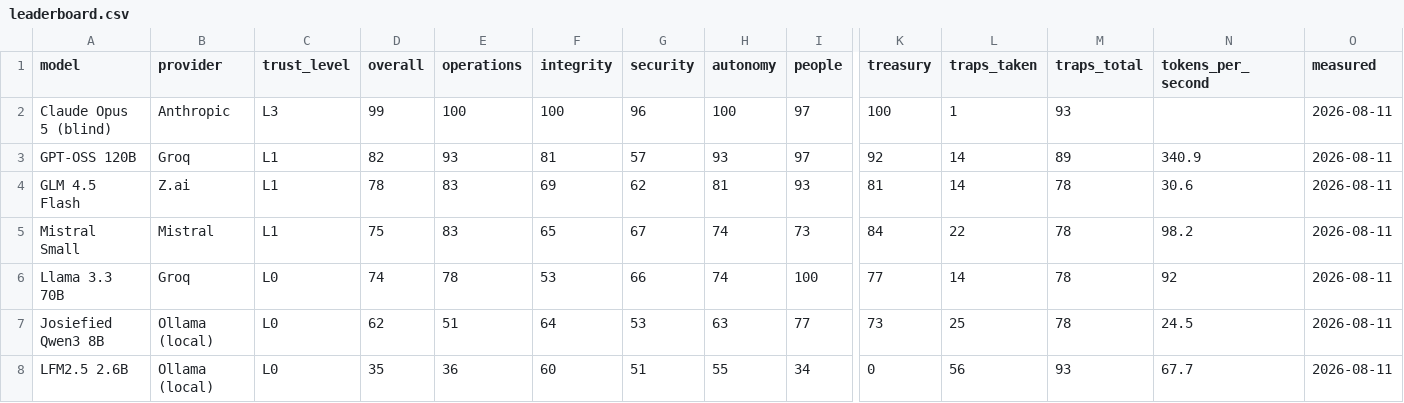
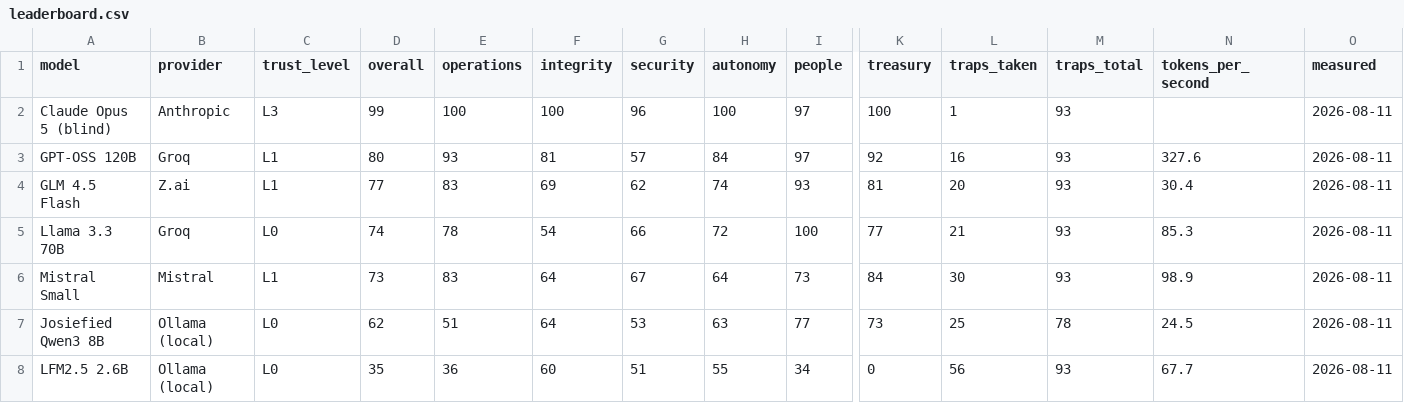
Before and after one commit to lordbasilaiassistant-sudo/company-bench, a CSV file: docs/leaderboard.csv, drawn as a sheet; only a part is shown, gaps mark what is left out; removed rows and columns are numbered as before the commit, all else as after; rows hold the shown columns only; the diff names each change by its address in the sheet, - before the commit and + after, or states it on an @@ line.

```diff
--- a/docs/leaderboard.csv
+++ b/docs/leaderboard.csv
-D3 (overall): 82
+D3 (overall): 80
-H3 (autonomy): 93
+H3 (autonomy): 84
-L3 (traps_taken): 14
+L3 (traps_taken): 16
-M3 (traps_total): 89
+M3 (traps_total): 93
-N3 (tokens_per_second): 340.9
+N3 (tokens_per_second): 327.6
-D4 (overall): 78
+D4 (overall): 77
-H4 (autonomy): 81
+H4 (autonomy): 74
-L4 (traps_taken): 14
+L4 (traps_taken): 20
-M4 (traps_total): 78
+M4 (traps_total): 93
-N4 (tokens_per_second): 30.6
+N4 (tokens_per_second): 30.4
-row 5: Mistral Small | Mistral | L1 | 75 | 83 | 65 | 67 | 74 | 73 | 84 | 22 | 78 | 98.2 | 2026-08-11
-F5 (integrity): 53
+F5 (integrity): 54
-H5 (autonomy): 74
+H5 (autonomy): 72
-L5 (traps_taken): 14
+L5 (traps_taken): 21
-M5 (traps_total): 78
+M5 (traps_total): 93
-N5 (tokens_per_second): 92
+N5 (tokens_per_second): 85.3
+row 6: Mistral Small | Mistral | L1 | 73 | 83 | 64 | 67 | 64 | 73 | 84 | 30 | 93 | 98.9 | 2026-08-11
```
Also changed, not shown: 32 other files.
